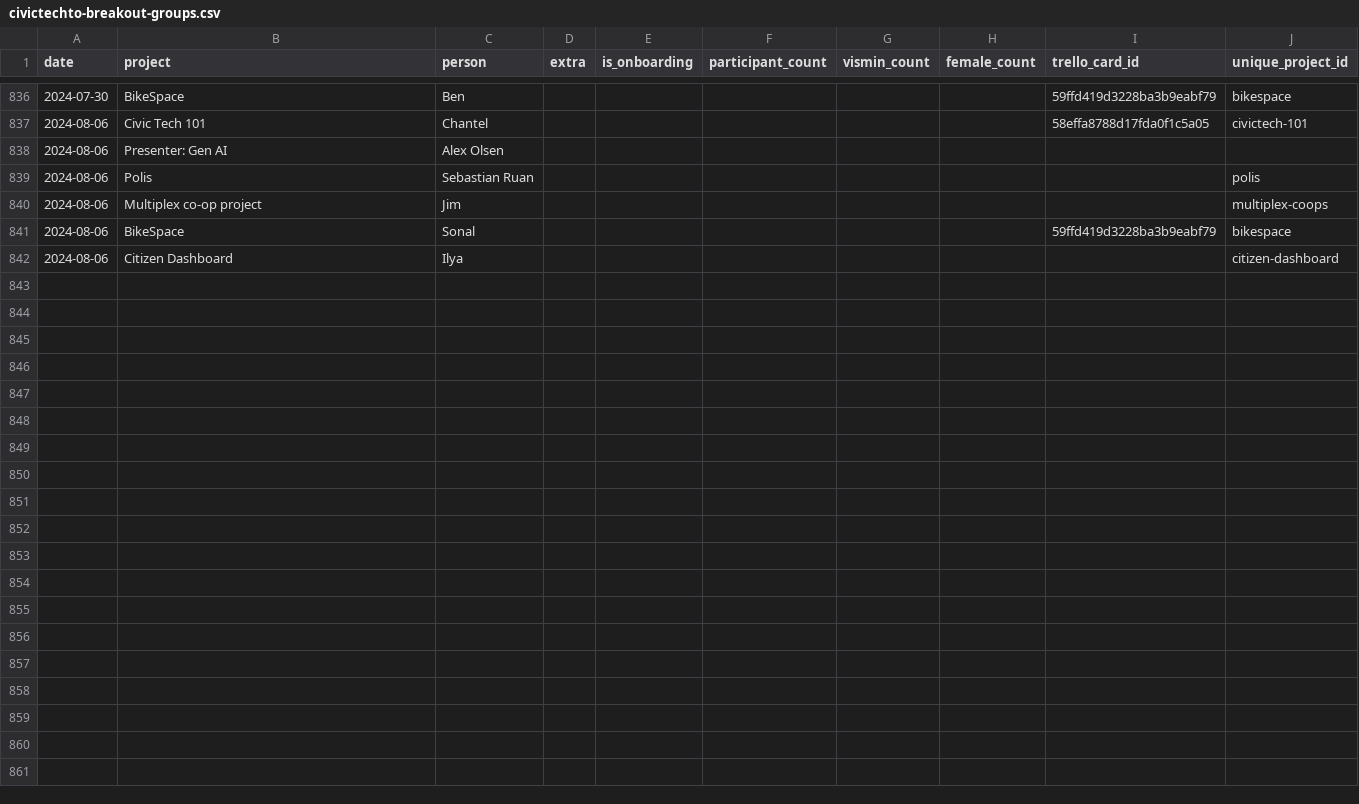
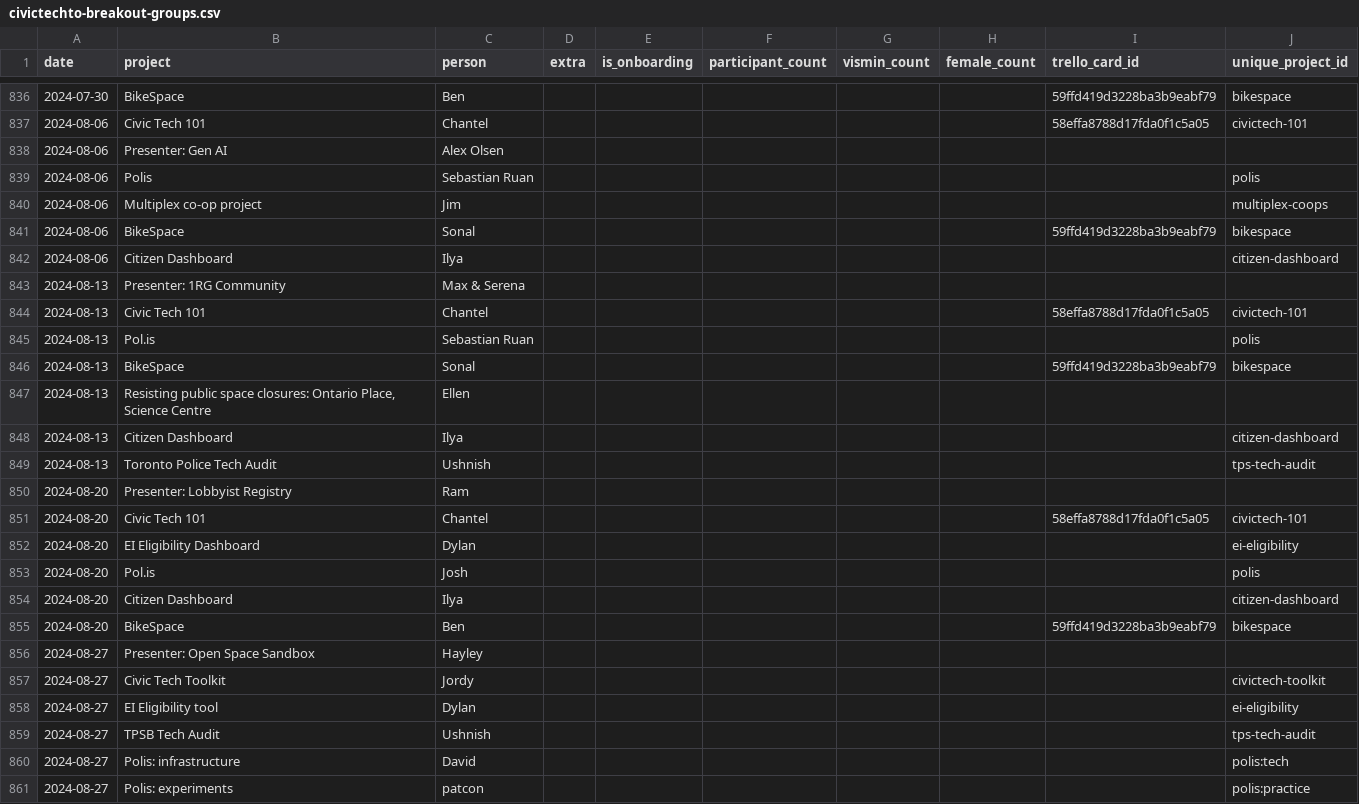
Before and after one commit to CivicTechTO/dataset-civictechto-breakout-groups, a CSV file: data/civictechto-breakout-groups.csv, drawn as a sheet; only a part is shown, gaps mark what is left out; the diff covers the shown part only.

Commit message:
Update civictechto-breakout-groups.csv

```diff
--- a/data/civictechto-breakout-groups.csv
+++ b/data/civictechto-breakout-groups.csv
@@ -842 +842,20 @@ date,project,person,extra,is_onboarding,participant_count,vismin_count,female_co
 2024-08-06,Citizen Dashboard,Ilya,,,,,,,citizen-dashboard
+2024-08-13,Presenter: 1RG Community,Max & Serena,,,,,,,
+2024-08-13,Civic Tech 101,Chantel,,,,,,58effa8788d17fda0f1c5a05,civictech-101
+2024-08-13,Pol.is,Sebastian Ruan,,,,,,,polis
+2024-08-13,BikeSpace,Sonal,,,,,,59ffd419d3228ba3b9eabf79,bikespace
+2024-08-13,"Resisting public space closures: Ontario Place, Science Centre",Ellen,,,,,,,
+2024-08-13,Citizen Dashboard,Ilya,,,,,,,citizen-dashboard
+2024-08-13,Toronto Police Tech Audit,Ushnish,,,,,,,tps-tech-audit
+2024-08-20,Presenter: Lobbyist Registry,Ram,,,,,,,
+2024-08-20,Civic Tech 101,Chantel,,,,,,58effa8788d17fda0f1c5a05,civictech-101
+2024-08-20,EI Eligibility Dashboard,Dylan,,,,,,,ei-eligibility
+2024-08-20,Pol.is,Josh,,,,,,,polis
+2024-08-20,Citizen Dashboard,Ilya,,,,,,,citizen-dashboard
+2024-08-20,BikeSpace,Ben,,,,,,59ffd419d3228ba3b9eabf79,bikespace
+2024-08-27,Presenter: Open Space Sandbox,Hayley,,,,,,,
+2024-08-27,Civic Tech Toolkit,Jordy,,,,,,,civictech-toolkit
+2024-08-27,EI Eligibility tool,Dylan,,,,,,,ei-eligibility
+2024-08-27,TPSB Tech Audit,Ushnish,,,,,,,tps-tech-audit
+2024-08-27,Polis: infrastructure,David,,,,,,,polis:tech
+2024-08-27,Polis: experiments,patcon,,,,,,,polis:practice
```
Also changed, not shown: 25 added rows elsewhere in this file.
